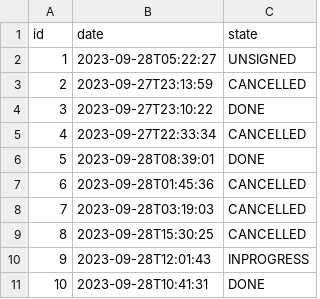
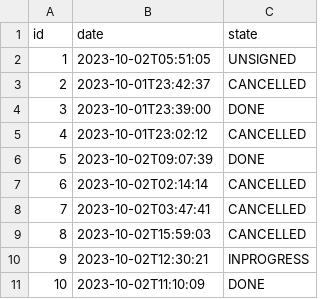
Before and after one commit to krft-me/api, a CSV file: src/main/resources/config/liquibase/fake-data/jhi_order.csv, drawn as a sheet.

```diff
--- a/src/main/resources/config/liquibase/fake-data/jhi_order.csv
+++ b/src/main/resources/config/liquibase/fake-data/jhi_order.csv
@@ -1,11 +1,11 @@
 id;date;state
-1;2023-09-28T05:22:27;UNSIGNED
-2;2023-09-27T23:13:59;CANCELLED
-3;2023-09-27T23:10:22;DONE
-4;2023-09-27T22:33:34;CANCELLED
-5;2023-09-28T08:39:01;DONE
-6;2023-09-28T01:45:36;CANCELLED
-7;2023-09-28T03:19:03;CANCELLED
-8;2023-09-28T15:30:25;CANCELLED
-9;2023-09-28T12:01:43;INPROGRESS
-10;2023-09-28T10:41:31;DONE
+1;2023-10-02T05:51:05;UNSIGNED
+2;2023-10-01T23:42:37;CANCELLED
+3;2023-10-01T23:39:00;DONE
+4;2023-10-01T23:02:12;CANCELLED
+5;2023-10-02T09:07:39;DONE
+6;2023-10-02T02:14:14;CANCELLED
+7;2023-10-02T03:47:41;CANCELLED
+8;2023-10-02T15:59:03;CANCELLED
+9;2023-10-02T12:30:21;INPROGRESS
+10;2023-10-02T11:10:09;DONE
```
Also changed, not shown: src/main/resources/config/liquibase/fake-data/application_user_badge.csv, 49 other files.
